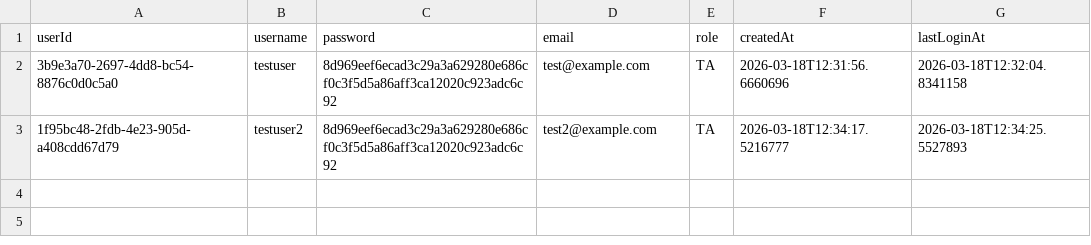
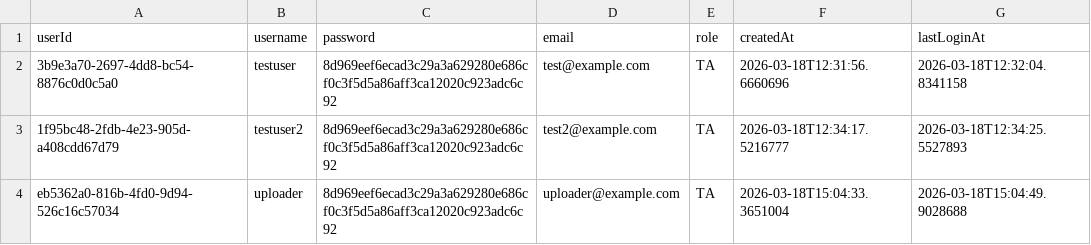
Before and after one commit to Carnegie1888/carnegie_software_engineering, a CSV file: data/users.csv, drawn as a sheet; the diff names each change by its address in the sheet, - before the commit and + after, or states it on an @@ line.

```diff
--- a/data/users.csv
+++ b/data/users.csv
+row 4: eb5362a0-816b-4fd0-9d94-526c16c57034 | uploader | 8d969eef6ecad3c29a3a629280e686cf0c3f5d5a86aff3ca12020c923adc6c92 | uploader@example.com | TA | 2026-03-18T15:04:33.3651004 | 2026-03-18T15:04:49.9028688
```
Also changed, not shown: data/applicants.csv, 3 other files.
